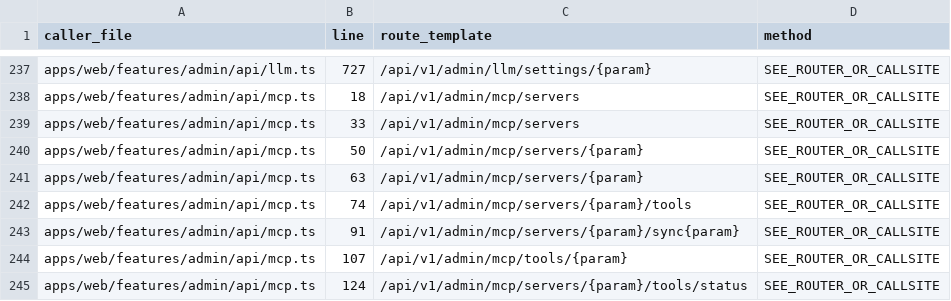
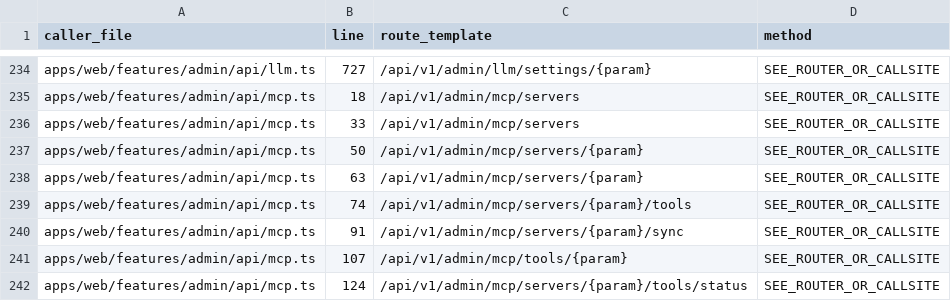
Before and after one commit to ttcc666/DEEIX-Chat, a CSV file: docs/migration/03A-WEB-API-CALLERS.csv, drawn as a sheet; only a part is shown, gaps mark what is left out; the diff covers the shown part only.

```diff
--- a/docs/migration/03A-WEB-API-CALLERS.csv
+++ b/docs/migration/03A-WEB-API-CALLERS.csv
@@ -242,3 +239,3 @@
 "apps/web/features/admin/api/mcp.ts","74","/api/v1/admin/mcp/servers/{param}/tools","SEE_ROUTER_OR_CALLSITE"
-"apps/web/features/admin/api/mcp.ts","91","/api/v1/admin/mcp/servers/{param}/sync{param}","SEE_ROUTER_OR_CALLSITE"
+"apps/web/features/admin/api/mcp.ts","91","/api/v1/admin/mcp/servers/{param}/sync","SEE_ROUTER_OR_CALLSITE"
 "apps/web/features/admin/api/mcp.ts","107","/api/v1/admin/mcp/tools/{param}","SEE_ROUTER_OR_CALLSITE"
```
Also changed, not shown: 42 added rows, 3 removed rows and 4 edited cells elsewhere in this file.
